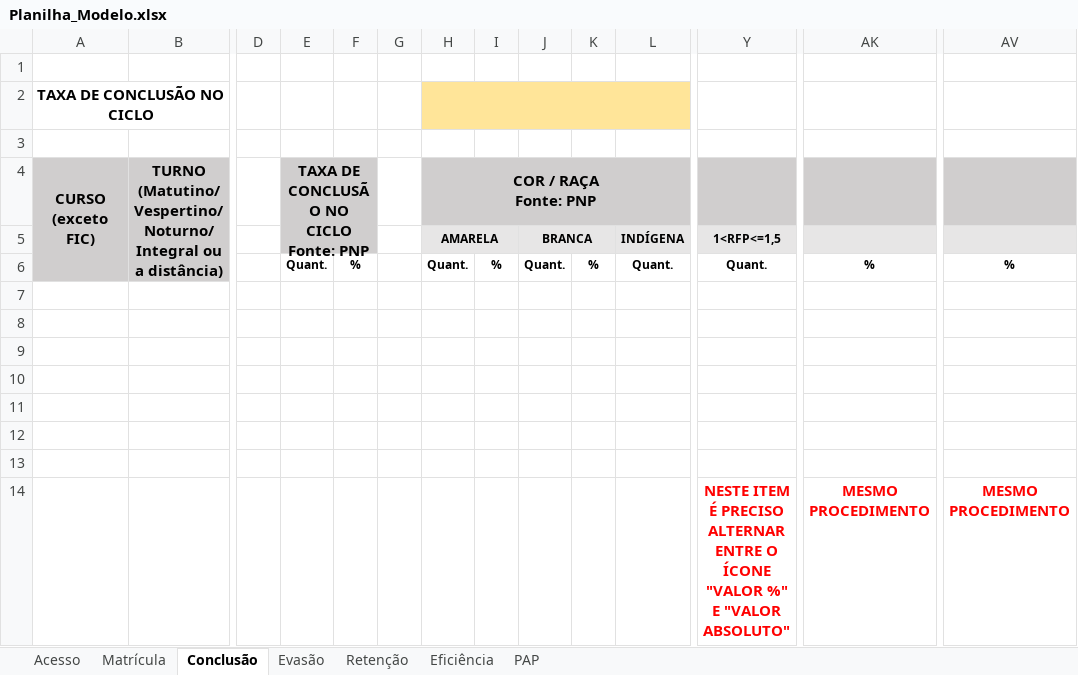
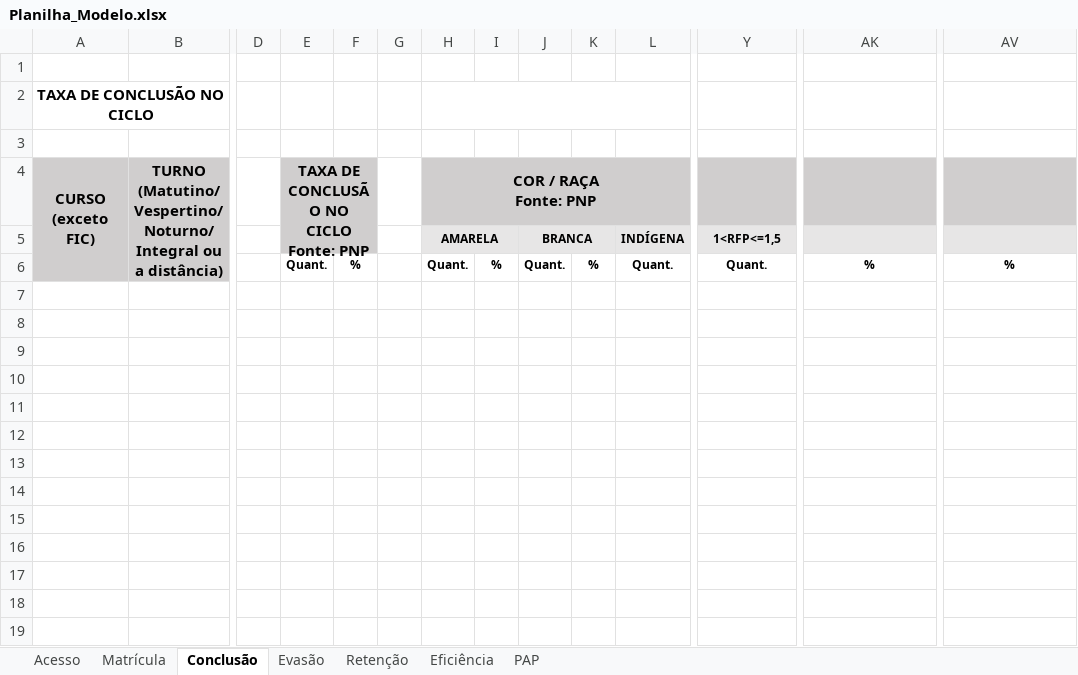
Before and after one commit to diegogrr/pnp-web, an Excel workbook: data/Planilha_Modelo.xlsx, sheet Conclusão, drawn as a sheet; only a part is shown, gaps mark what is left out; values as stored, in another font and other column widths than the file's, no borders; rows hold the shown columns only; the diff names each change by its address in the sheet, - before the commit and + after, or states it on an @@ line.

```diff
--- a/data/Planilha_Modelo.xlsx (sheet Conclusão)
+++ b/data/Planilha_Modelo.xlsx (sheet Conclusão)
-H2 fill: #FFE599
+H2 fill: none
-row 13: (empty)
-row 14:  |  |  |  |  |  |  |  |  |  |  | NESTE ITEM É PRECISO ALTERNAR ENTRE O ÍCONE "VALOR %" E "VALOR ABSOLUTO" | MESMO PROCEDIMENTO | MESMO PROCEDIMENTO
```
Also changed, not shown: sheet Evasão, sheet Retenção, sheet Acesso, sheet Eficiência, sheet Matrícula, sheet PAP.
